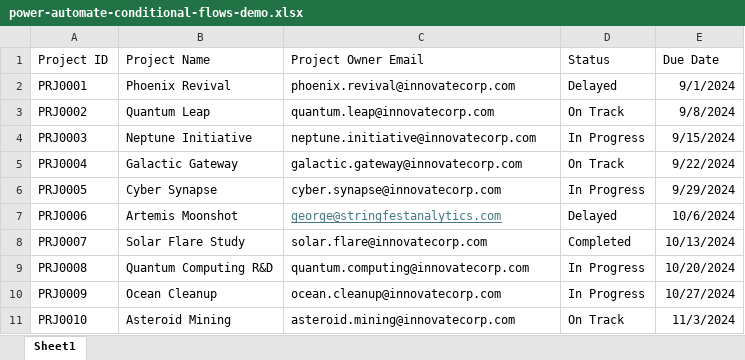
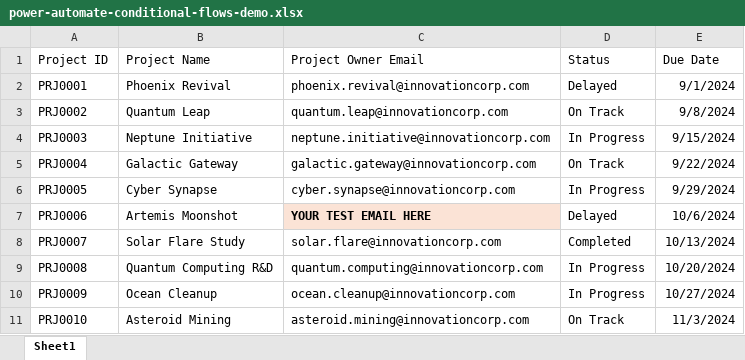
Before and after one commit to summerofgeorge/blog-files, an Excel workbook: power-automate-conditional-flows-demo.xlsx, sheet Sheet1, drawn as a sheet; values as stored, in another font and other column widths than the file's, no borders; table styles not drawn; the diff names each change by its address in the sheet, - before the commit and + after, or states it on an @@ line.

```diff
--- a/power-automate-conditional-flows-demo.xlsx (sheet Sheet1)
+++ b/power-automate-conditional-flows-demo.xlsx (sheet Sheet1)
-C2 (Project Owner Email): phoenix.revival@innovatecorp.com
+C2 (Project Owner Email): phoenix.revival@innovationcorp.com
-C3 (Project Owner Email): quantum.leap@innovatecorp.com
+C3 (Project Owner Email): quantum.leap@innovationcorp.com
-C4 (Project Owner Email): neptune.initiative@innovatecorp.com
+C4 (Project Owner Email): neptune.initiative@innovationcorp.com
-C5 (Project Owner Email): galactic.gateway@innovatecorp.com
+C5 (Project Owner Email): galactic.gateway@innovationcorp.com
-C6 (Project Owner Email): cyber.synapse@innovatecorp.com
+C6 (Project Owner Email): cyber.synapse@innovationcorp.com
-C7 (Project Owner Email): george@stringfestanalytics.com
+C7 (Project Owner Email): YOUR TEST EMAIL HERE
@@ C7 fill: none → #FBE3D6, bold: off → on, underline: on → off, text colour: #467886 → black @@
-C8 (Project Owner Email): solar.flare@innovatecorp.com
+C8 (Project Owner Email): solar.flare@innovationcorp.com
-C9 (Project Owner Email): quantum.computing@innovatecorp.com
+C9 (Project Owner Email): quantum.computing@innovationcorp.com
-C10 (Project Owner Email): ocean.cleanup@innovatecorp.com
+C10 (Project Owner Email): ocean.cleanup@innovationcorp.com
-C11 (Project Owner Email): asteroid.mining@innovatecorp.com
+C11 (Project Owner Email): asteroid.mining@innovationcorp.com
```
Also changed, not shown: 1 other file.
